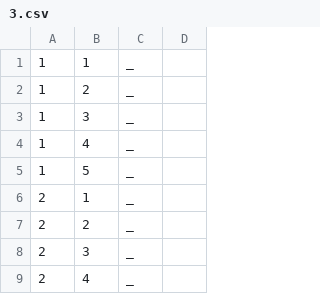
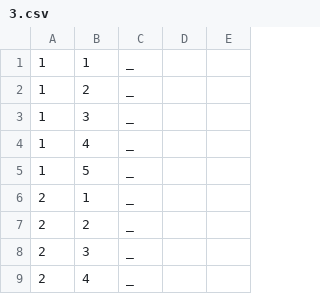
Before and after one commit to filipe-e-pedro/MC322-A_1s_2022, a CSV file: projeto/bin/connectricity/maps_folder/3.csv, drawn as a sheet; only a part is shown; removed rows and columns are numbered as before the commit, all else as after; the diff names each change by its address in the sheet, - before the commit and + after, or states it on an @@ line.

```diff
--- a/projeto/bin/connectricity/maps_folder/3.csv
+++ b/projeto/bin/connectricity/maps_folder/3.csv
-column D, empty
+column D, empty
+column E, empty
```
Also changed, not shown: projeto/bin/connectricity/maps_folder/2.csv, projeto/src/connectricity/maps_folder/2.csv, 15 other files.
